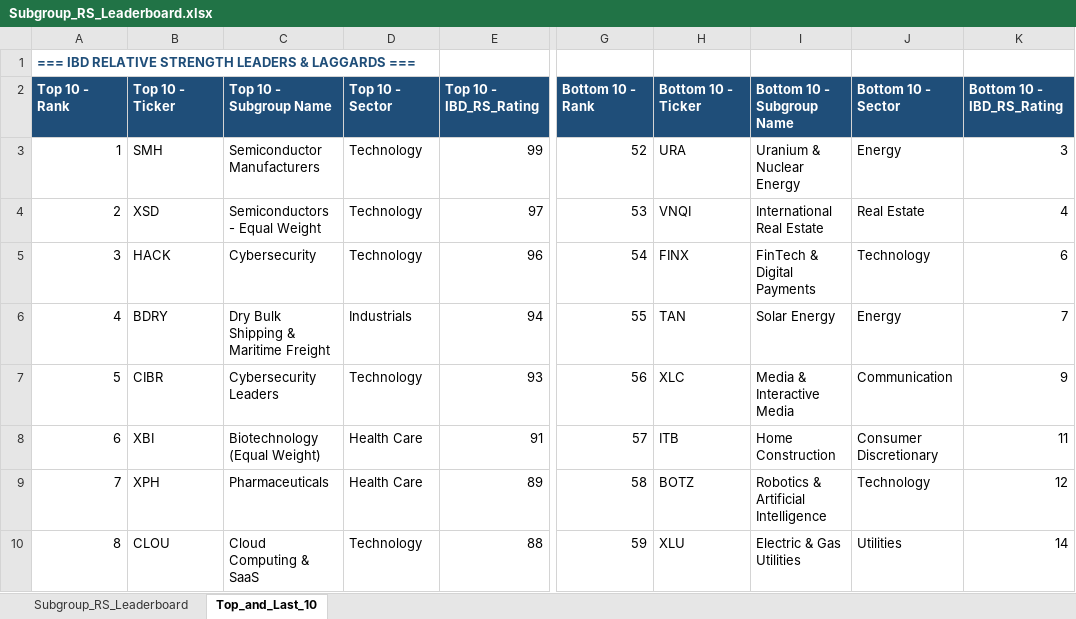
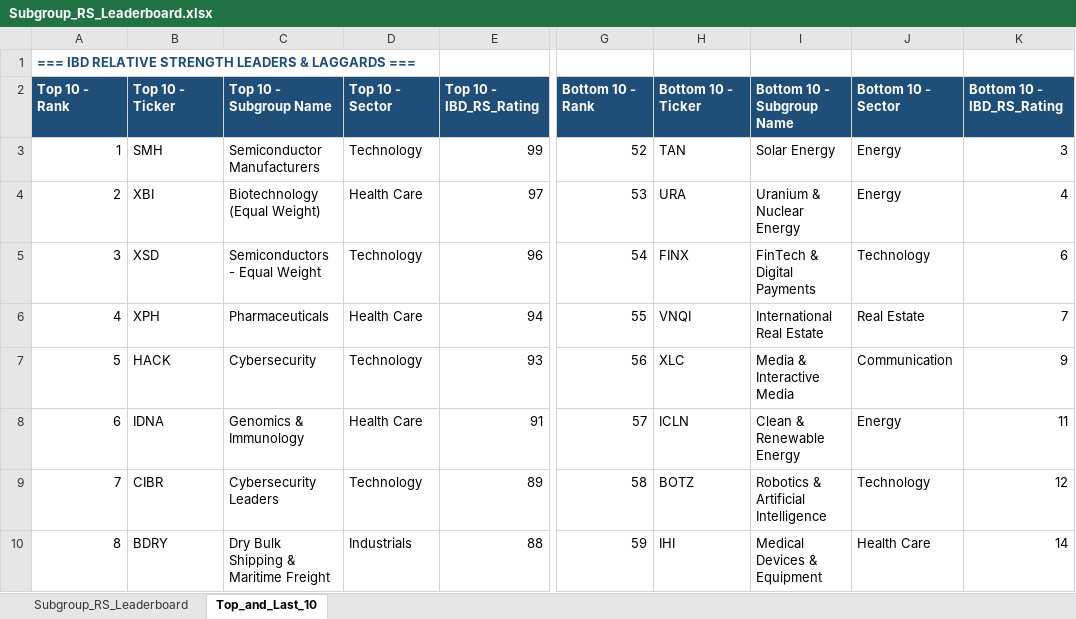
Before and after one commit to Jamesssurfer/SubGroup-Tracker, an Excel workbook: Subgroup_RS_Leaderboard.xlsx, sheet Top_and_Last_10, drawn as a sheet; only a part is shown, gaps mark what is left out; values as stored, in another font and other column widths than the file's, no borders; formulas without a stored value are shown as written; the diff covers the shown part only; the diff names each change by its address in the sheet, - before the commit and + after, or states it on an @@ line.

```diff
--- a/Subgroup_RS_Leaderboard.xlsx (sheet Top_and_Last_10)
+++ b/Subgroup_RS_Leaderboard.xlsx (sheet Top_and_Last_10)
-H3: URA
+H3: TAN
-I3: Uranium & Nuclear Energy
+I3: Solar Energy
-B4: XSD
+B4: XBI
-C4: Semiconductors - Equal Weight
+C4: Biotechnology (Equal Weight)
-D4: Technology
+D4: Health Care
-H4: VNQI
+H4: URA
-I4: International Real Estate
+I4: Uranium & Nuclear Energy
-J4: Real Estate
+J4: Energy
-B5: HACK
+B5: XSD
-C5: Cybersecurity
+C5: Semiconductors - Equal Weight
-B6: BDRY
+B6: XPH
-C6: Dry Bulk Shipping & Maritime Freight
+C6: Pharmaceuticals
-D6: Industrials
+D6: Health Care
-H6: TAN
+H6: VNQI
-I6: Solar Energy
+I6: International Real Estate
-J6: Energy
+J6: Real Estate
-B7: CIBR
+B7: HACK
-C7: Cybersecurity Leaders
+C7: Cybersecurity
-B8: XBI
+B8: IDNA
-C8: Biotechnology (Equal Weight)
+C8: Genomics & Immunology
-H8: ITB
+H8: ICLN
-I8: Home Construction
+I8: Clean & Renewable Energy
-J8: Consumer Discretionary
+J8: Energy
-B9: XPH
+B9: CIBR
-C9: Pharmaceuticals
+C9: Cybersecurity Leaders
-D9: Health Care
+D9: Technology
-B10: CLOU
+B10: BDRY
-C10: Cloud Computing & SaaS
+C10: Dry Bulk Shipping & Maritime Freight
-D10: Technology
+D10: Industrials
-H10: XLU
+H10: IHI
-I10: Electric & Gas Utilities
+I10: Medical Devices & Equipment
-J10: Utilities
+J10: Health Care
```
Also changed, not shown: 15 added rows, 15 removed rows and 164 edited cells elsewhere in this sheet, sheet Subgroup_RS_Leaderboard.
